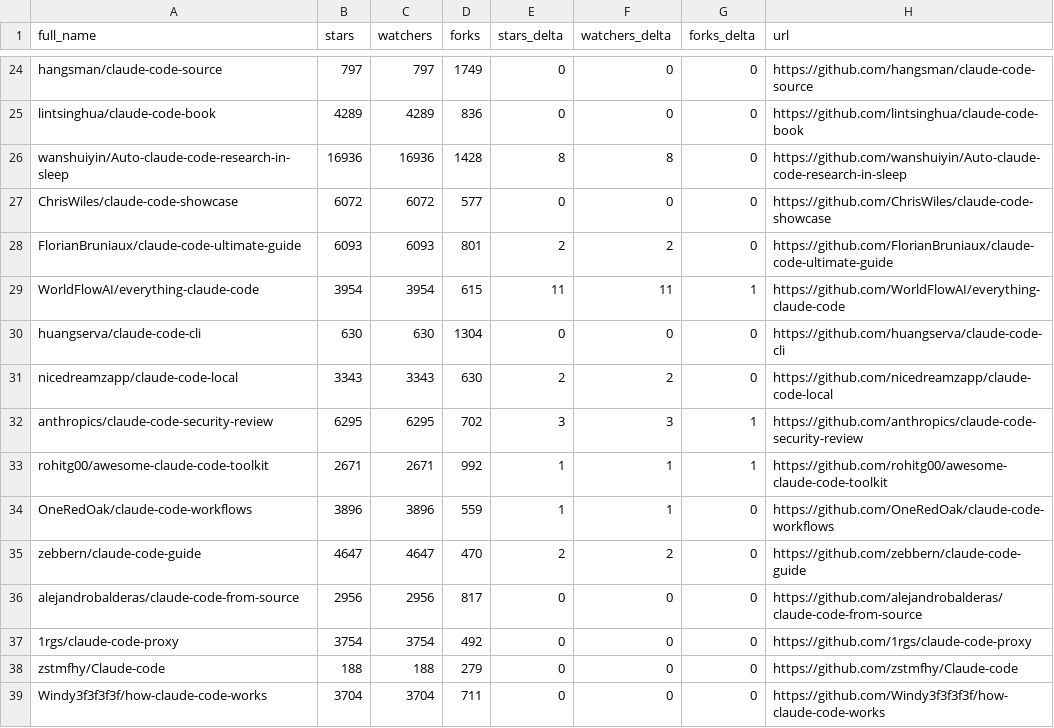
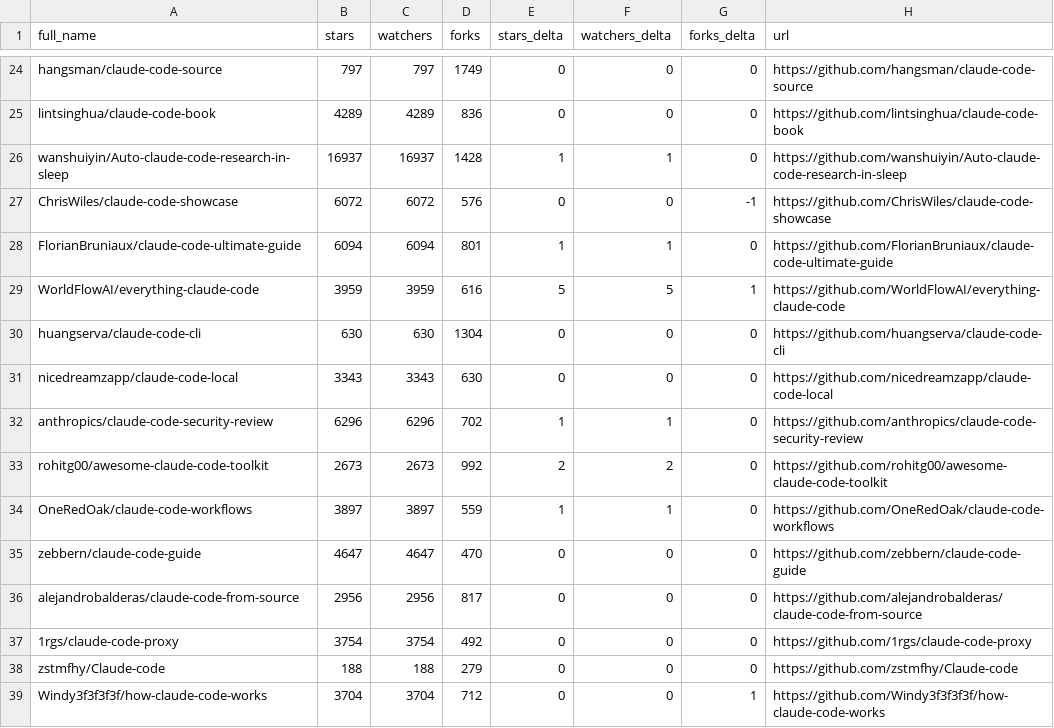
Before and after one commit to legendx/awesome-claude-code, a CSV file: data/repo-ticker.csv, drawn as a sheet; only a part is shown, gaps mark what is left out; the diff covers the shown part only.

```diff
--- a/data/repo-ticker.csv
+++ b/data/repo-ticker.csv
@@ -25,12 +25,12 @@ hangsman/claude-code-source,797,797,1749,0,0,0,https://github.com/hangsman/claud
 lintsinghua/claude-code-book,4289,4289,836,0,0,0,https://github.com/lintsinghua/claude-code-book
-wanshuiyin/Auto-claude-code-research-in-sleep,16936,16936,1428,8,8,0,https://github.com/wanshuiyin/Auto-claude-code-research-in-sleep
-ChrisWiles/claude-code-showcase,6072,6072,577,0,0,0,https://github.com/ChrisWiles/claude-code-showcase
-FlorianBruniaux/claude-code-ultimate-guide,6093,6093,801,2,2,0,https://github.com/FlorianBruniaux/claude-code-ultimate-guide
-WorldFlowAI/everything-claude-code,3954,3954,615,11,11,1,https://github.com/WorldFlowAI/everything-claude-code
+wanshuiyin/Auto-claude-code-research-in-sleep,16937,16937,1428,1,1,0,https://github.com/wanshuiyin/Auto-claude-code-research-in-sleep
+ChrisWiles/claude-code-showcase,6072,6072,576,0,0,-1,https://github.com/ChrisWiles/claude-code-showcase
+FlorianBruniaux/claude-code-ultimate-guide,6094,6094,801,1,1,0,https://github.com/FlorianBruniaux/claude-code-ultimate-guide
+WorldFlowAI/everything-claude-code,3959,3959,616,5,5,1,https://github.com/WorldFlowAI/everything-claude-code
 huangserva/claude-code-cli,630,630,1304,0,0,0,https://github.com/huangserva/claude-code-cli
-nicedreamzapp/claude-code-local,3343,3343,630,2,2,0,https://github.com/nicedreamzapp/claude-code-local
-anthropics/claude-code-security-review,6295,6295,702,3,3,1,https://github.com/anthropics/claude-code-security-review
-rohitg00/awesome-claude-code-toolkit,2671,2671,992,1,1,1,https://github.com/rohitg00/awesome-claude-code-toolkit
-OneRedOak/claude-code-workflows,3896,3896,559,1,1,0,https://github.com/OneRedOak/claude-code-workflows
-zebbern/claude-code-guide,4647,4647,470,2,2,0,https://github.com/zebbern/claude-code-guide
+nicedreamzapp/claude-code-local,3343,3343,630,0,0,0,https://github.com/nicedreamzapp/claude-code-local
+anthropics/claude-code-security-review,6296,6296,702,1,1,0,https://github.com/anthropics/claude-code-security-review
+rohitg00/awesome-claude-code-toolkit,2673,2673,992,2,2,0,https://github.com/rohitg00/awesome-claude-code-toolkit
+OneRedOak/claude-code-workflows,3897,3897,559,1,1,0,https://github.com/OneRedOak/claude-code-workflows
+zebbern/claude-code-guide,4647,4647,470,0,0,0,https://github.com/zebbern/claude-code-guide
 alejandrobalderas/claude-code-from-source,2956,2956,817,0,0,0,https://github.com/alejandrobalderas/claude-code-from-source
@@ -38,2 +38,2 @@ alejandrobalderas/claude-code-from-source,2956,2956,817,0,0,0,https://github.com
 zstmfhy/Claude-code,188,188,279,0,0,0,https://github.com/zstmfhy/Claude-code
-Windy3f3f3f3f/how-claude-code-works,3704,3704,711,0,0,0,https://github.com/Windy3f3f3f3f/how-claude-code-works
+Windy3f3f3f3f/how-claude-code-works,3704,3704,712,0,0,1,https://github.com/Windy3f3f3f3f/how-claude-code-works
```
Also changed, not shown: 2 added rows, 2 removed rows, 2 moved rows and 118 edited cells elsewhere in this file, 2 other files.
